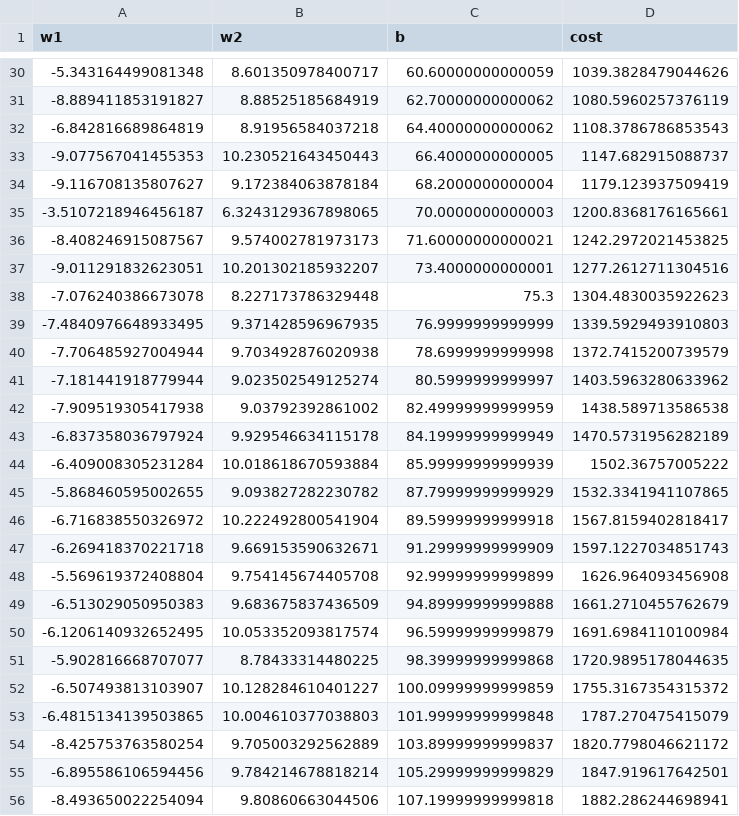
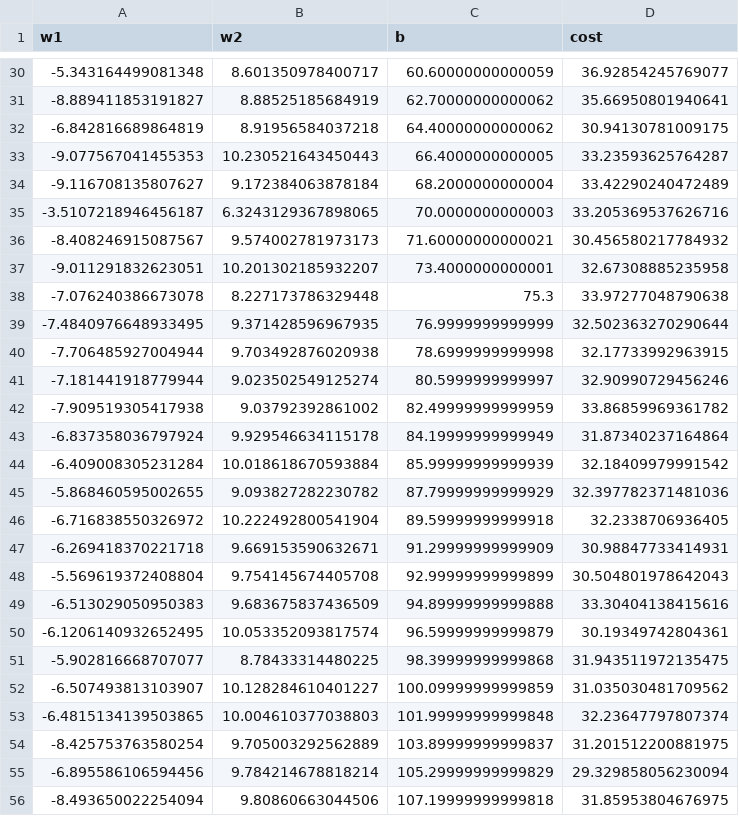
Before and after one commit to BrendaNamuh/Visual-ML, a CSV file: SVM_DATA.csv, drawn as a sheet; only a part is shown, gaps mark what is left out; the diff covers the shown part only.

```diff
--- a/SVM_DATA.csv
+++ b/SVM_DATA.csv
@@ -30,27 +30,27 @@ w1,w2,b,cost
--5.343164499081348,8.601350978400717,60.60000000000059,1039.3828479044626
--8.889411853191827,8.88525185684919,62.70000000000062,1080.5960257376119
--6.842816689864819,8.91956584037218,64.40000000000062,1108.3786786853543
--9.077567041455353,10.230521643450443,66.4000000000005,1147.682915088737
--9.116708135807627,9.172384063878184,68.2000000000004,1179.123937509419
--3.5107218946456187,6.3243129367898065,70.0000000000003,1200.8368176165661
--8.408246915087567,9.574002781973173,71.60000000000021,1242.2972021453825
--9.011291832623051,10.201302185932207,73.4000000000001,1277.2612711304516
--7.076240386673078,8.227173786329448,75.3,1304.4830035922623
--7.4840976648933495,9.371428596967935,76.9999999999999,1339.5929493910803
--7.706485927004944,9.703492876020938,78.6999999999998,1372.7415200739579
--7.181441918779944,9.023502549125274,80.5999999999997,1403.5963280633962
--7.909519305417938,9.03792392861002,82.49999999999959,1438.589713586538
--6.837358036797924,9.929546634115178,84.19999999999949,1470.5731956282189
--6.409008305231284,10.018618670593884,85.99999999999939,1502.36757005222
--5.868460595002655,9.093827282230782,87.79999999999929,1532.3341941107865
--6.716838550326972,10.222492800541904,89.59999999999918,1567.8159402818417
--6.269418370221718,9.669153590632671,91.29999999999909,1597.1227034851743
--5.569619372408804,9.754145674405708,92.99999999999899,1626.964093456908
--6.513029050950383,9.683675837436509,94.89999999999888,1661.2710455762679
--6.1206140932652495,10.053352093817574,96.59999999999879,1691.6984110100984
--5.902816668707077,8.78433314480225,98.39999999999868,1720.9895178044635
--6.507493813103907,10.128284610401227,100.09999999999859,1755.3167354315372
--6.4815134139503865,10.004610377038803,101.99999999999848,1787.270475415079
--8.425753763580254,9.705003292562889,103.89999999999837,1820.7798046621172
--6.895586106594456,9.784214678818214,105.29999999999829,1847.919617642501
--8.493650022254094,9.80860663044506,107.19999999999818,1882.286244698941
+-5.343164499081348,8.601350978400717,60.60000000000059,36.92854245769077
+-8.889411853191827,8.88525185684919,62.70000000000062,35.66950801940641
+-6.842816689864819,8.91956584037218,64.40000000000062,30.94130781009175
+-9.077567041455353,10.230521643450443,66.4000000000005,33.23593625764287
+-9.116708135807627,9.172384063878184,68.2000000000004,33.42290240472489
+-3.5107218946456187,6.3243129367898065,70.0000000000003,33.205369537626716
+-8.408246915087567,9.574002781973173,71.60000000000021,30.456580217784932
+-9.011291832623051,10.201302185932207,73.4000000000001,32.67308885235958
+-7.076240386673078,8.227173786329448,75.3,33.97277048790638
+-7.4840976648933495,9.371428596967935,76.9999999999999,32.502363270290644
+-7.706485927004944,9.703492876020938,78.6999999999998,32.17733992963915
+-7.181441918779944,9.023502549125274,80.5999999999997,32.90990729456246
+-7.909519305417938,9.03792392861002,82.49999999999959,33.86859969361782
+-6.837358036797924,9.929546634115178,84.19999999999949,31.87340237164864
+-6.409008305231284,10.018618670593884,85.99999999999939,32.18409979991542
+-5.868460595002655,9.093827282230782,87.79999999999929,32.397782371481036
+-6.716838550326972,10.222492800541904,89.59999999999918,32.2338706936405
+-6.269418370221718,9.669153590632671,91.29999999999909,30.98847733414931
+-5.569619372408804,9.754145674405708,92.99999999999899,30.504801978642043
+-6.513029050950383,9.683675837436509,94.89999999999888,33.30404138415616
+-6.1206140932652495,10.053352093817574,96.59999999999879,30.19349742804361
+-5.902816668707077,8.78433314480225,98.39999999999868,31.943511972135475
+-6.507493813103907,10.128284610401227,100.09999999999859,31.035030481709562
+-6.4815134139503865,10.004610377038803,101.99999999999848,32.23647797807374
+-8.425753763580254,9.705003292562889,103.89999999999837,31.201512200881975
+-6.895586106594456,9.784214678818214,105.29999999999829,29.329858056230094
+-8.493650022254094,9.80860663044506,107.19999999999818,31.85953804676975
```
Also changed, not shown: 73 edited cells elsewhere in this file.
